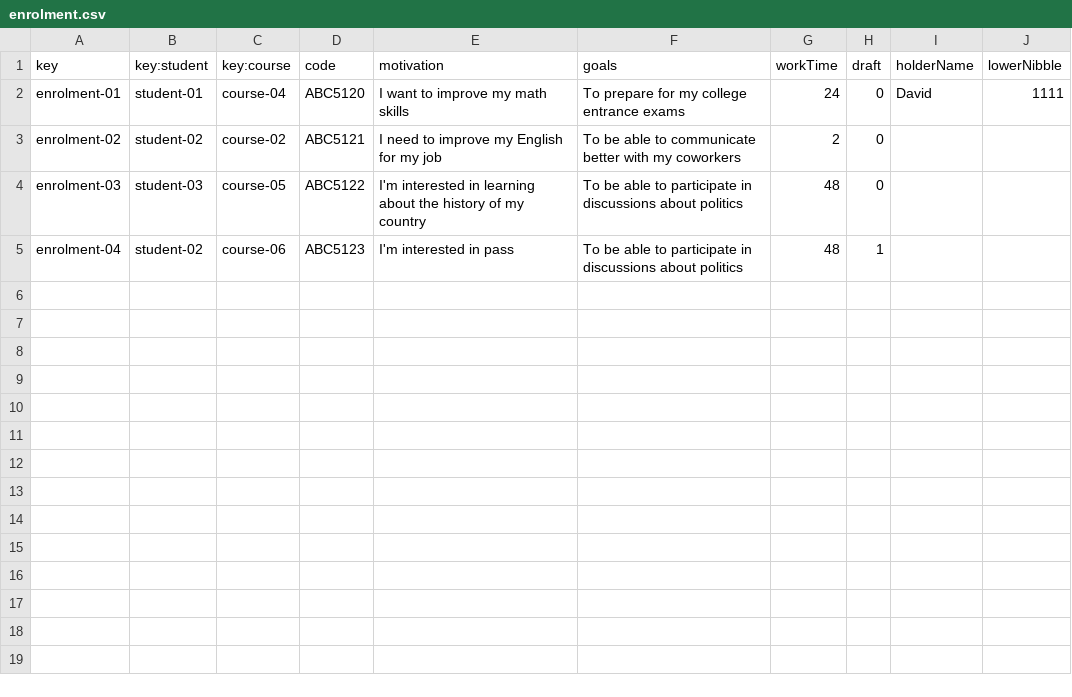
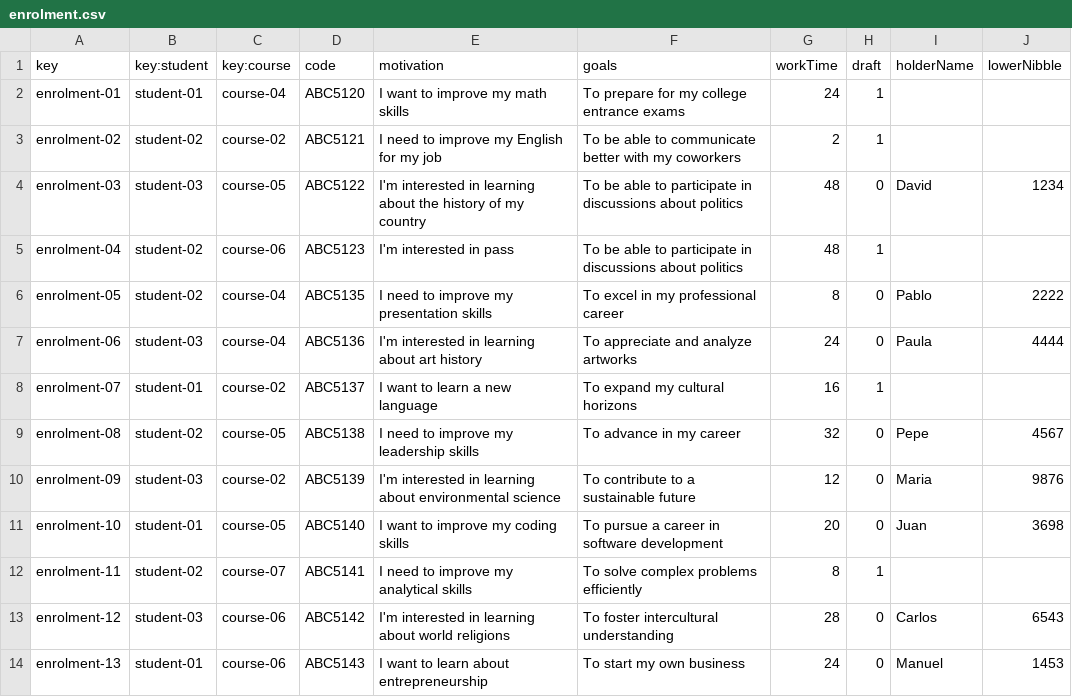
Before and after one commit to JuanJoCasamitjana/dp2-22-23, a CSV file: Acme-L3-D01/src/main/webapp/WEB-INF/resources/sample-data/enrolment.csv, drawn as a sheet; the diff names each change by its address in the sheet, - before the commit and + after, or states it on an @@ line.

```diff
--- a/Acme-L3-D01/src/main/webapp/WEB-INF/resources/sample-data/enrolment.csv
+++ b/Acme-L3-D01/src/main/webapp/WEB-INF/resources/sample-data/enrolment.csv
-H2:H3 (draft): 0
+H2:H3 (draft): 1
-I2 (holderName): David
+I2 (holderName): (empty)
-J2 (lowerNibble): 1111
+J2 (lowerNibble): (empty)
-I4 (holderName): (empty)
+I4 (holderName): David
-J4 (lowerNibble): (empty)
+J4 (lowerNibble): 1234
+row 6: enrolment-05 | student-02 | course-04 | ABC5135 | I need to improve my presentation skills | To excel in my professional career | 8 | 0 | Pablo | 2222
+row 7: enrolment-06 | student-03 | course-04 | ABC5136 | I'm interested in learning about art history | To appreciate and analyze artworks | 24 | 0 | Paula | 4444
+row 8: enrolment-07 | student-01 | course-02 | ABC5137 | I want to learn a new language | To expand my cultural horizons | 16 | 1
+row 9: enrolment-08 | student-02 | course-05 | ABC5138 | I need to improve my leadership skills | To advance in my career | 32 | 0 | Pepe | 4567
+row 10: enrolment-09 | student-03 | course-02 | ABC5139 | I'm interested in learning about environmental science | To contribute to a sustainable future | 12 | 0 | Maria | 9876
+row 11: enrolment-10 | student-01 | course-05 | ABC5140 | I want to improve my coding skills | To pursue a career in software development | 20 | 0 | Juan | 3698
+row 12: enrolment-11 | student-02 | course-07 | ABC5141 | I need to improve my analytical skills | To solve complex problems efficiently | 8 | 1
+row 13: enrolment-12 | student-03 | course-06 | ABC5142 | I'm interested in learning about world religions | To foster intercultural understanding | 28 | 0 | Carlos | 6543
+row 14: enrolment-13 | student-01 | course-06 | ABC5143 | I want to learn about entrepreneurship | To start my own business | 24 | 0 | Manuel | 1453
```
Also changed, not shown: Acme-L3-D01/src/main/webapp/WEB-INF/resources/sample-data/activity.csv, 8 other files.
